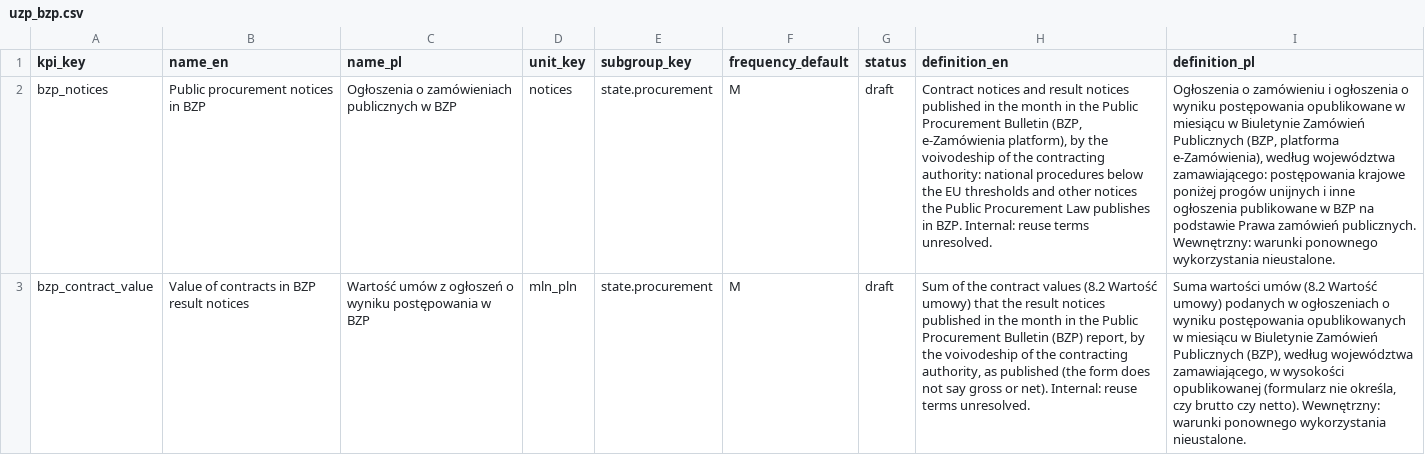
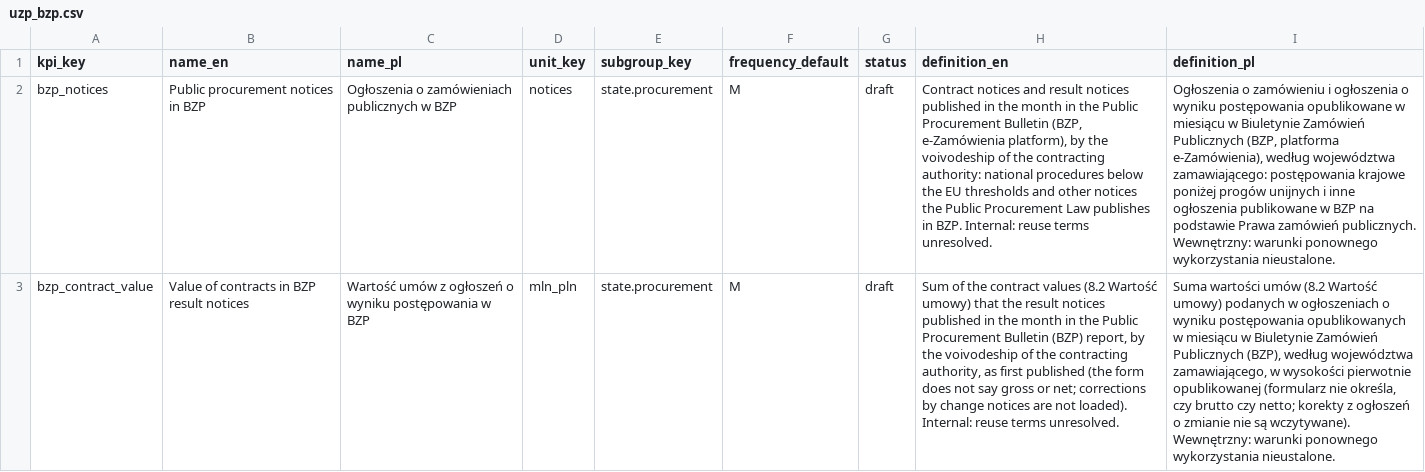
Before and after one commit to zohelo/zohelo-data, a CSV file: warehouse/seed_rows/kpi/uzp_bzp.csv, drawn as a sheet; the diff names each change by its address in the sheet, - before the commit and + after, or states it on an @@ line.

```diff
--- a/warehouse/seed_rows/kpi/uzp_bzp.csv
+++ b/warehouse/seed_rows/kpi/uzp_bzp.csv
-H3 (definition_en): …authority, as published (the form does not say gross or net). Internal: reuse…
+H3 (definition_en): …authority, as first published (the form does not say gross or net; corrections by change notices are not loaded). Internal: reuse…
-I3 (definition_pl): …w wysokości opublikowanej (formularz nie określa, czy brutto czy netto). Wewnętrzny: warunki…
+I3 (definition_pl): …w wysokości pierwotnie opublikowanej (formularz nie określa, czy brutto czy netto; korekty z ogłoszeń o zmianie nie są wczytywane). Wewnętrzny: warunki…
```
Also changed, not shown: 14 other files.
